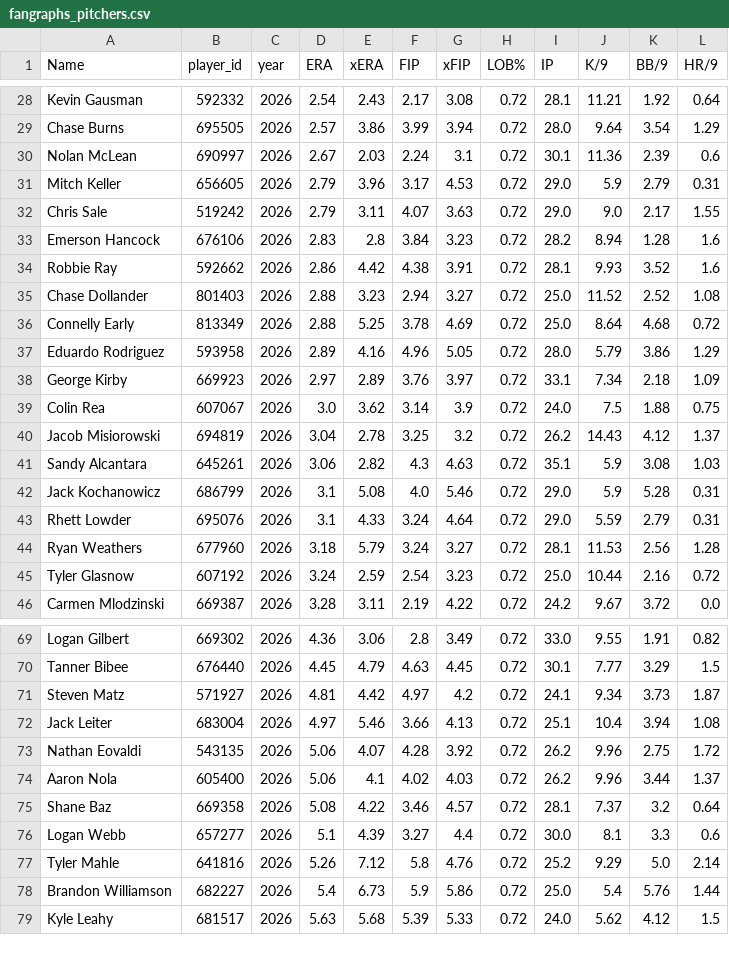
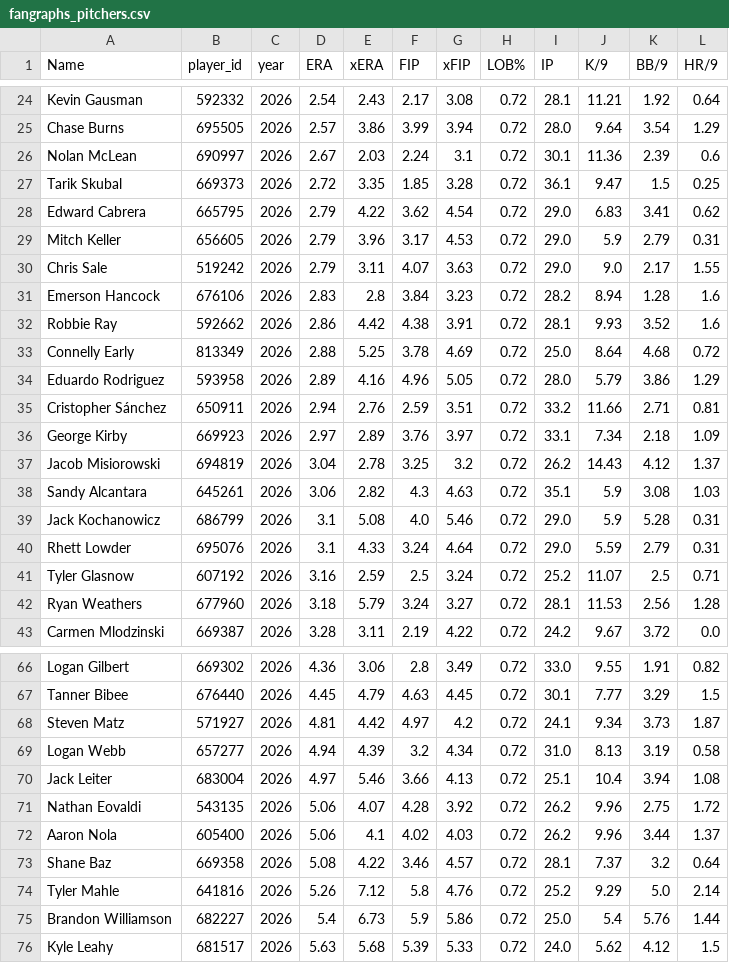
Before and after one commit to dgarcia2424/wizard-picks, a CSV file: data/raw/fangraphs_pitchers.csv, drawn as a sheet; only a part is shown, gaps mark what is left out; removed rows and columns are numbered as before the commit, all else as after; the diff covers the shown part only; the diff names each change by its address in the sheet, - before the commit and + after, or states it on an @@ line.

```diff
--- a/data/raw/fangraphs_pitchers.csv
+++ b/data/raw/fangraphs_pitchers.csv
+row 27: Tarik Skubal | 669373 | 2026 | 2.72 | 3.35 | 1.85 | 3.28 | 0.72 | 36.1 | 9.47 | 1.5 | 0.25
+row 28: Edward Cabrera | 665795 | 2026 | 2.79 | 4.22 | 3.62 | 4.54 | 0.72 | 29.0 | 6.83 | 3.41 | 0.62
-row 35: Chase Dollander | 801403 | 2026 | 2.88 | 3.23 | 2.94 | 3.27 | 0.72 | 25.0 | 11.52 | 2.52 | 1.08
+row 35: Cristopher Sánchez | 650911 | 2026 | 2.94 | 2.76 | 2.59 | 3.51 | 0.72 | 33.2 | 11.66 | 2.71 | 0.81
-row 39: Colin Rea | 607067 | 2026 | 3.0 | 3.62 | 3.14 | 3.9 | 0.72 | 24.0 | 7.5 | 1.88 | 0.75
+row 41: Tyler Glasnow | 607192 | 2026 | 3.16 | 2.59 | 2.5 | 3.24 | 0.72 | 25.2 | 11.07 | 2.5 | 0.71
-row 45: Tyler Glasnow | 607192 | 2026 | 3.24 | 2.59 | 2.54 | 3.23 | 0.72 | 25.0 | 10.44 | 2.16 | 0.72
+row 69: Logan Webb | 657277 | 2026 | 4.94 | 4.39 | 3.2 | 4.34 | 0.72 | 31.0 | 8.13 | 3.19 | 0.58
-row 76: Logan Webb | 657277 | 2026 | 5.1 | 4.39 | 3.27 | 4.4 | 0.72 | 30.0 | 8.1 | 3.3 | 0.6
```
Also changed, not shown: 1 added row and 5 removed rows elsewhere in this file, clv_audit.csv, daily_cards/daily_card_2026-04-23.csv, 11 other files.
